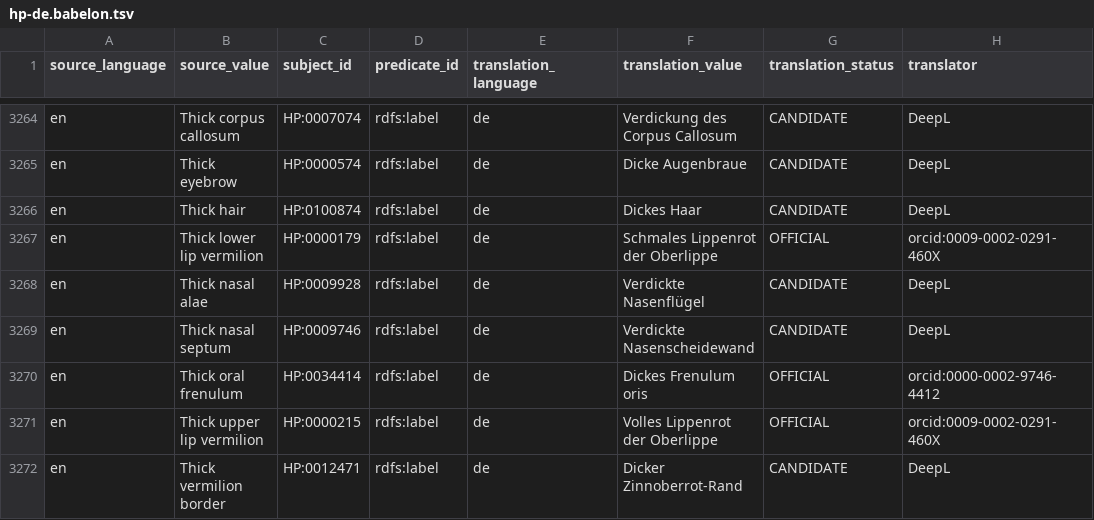
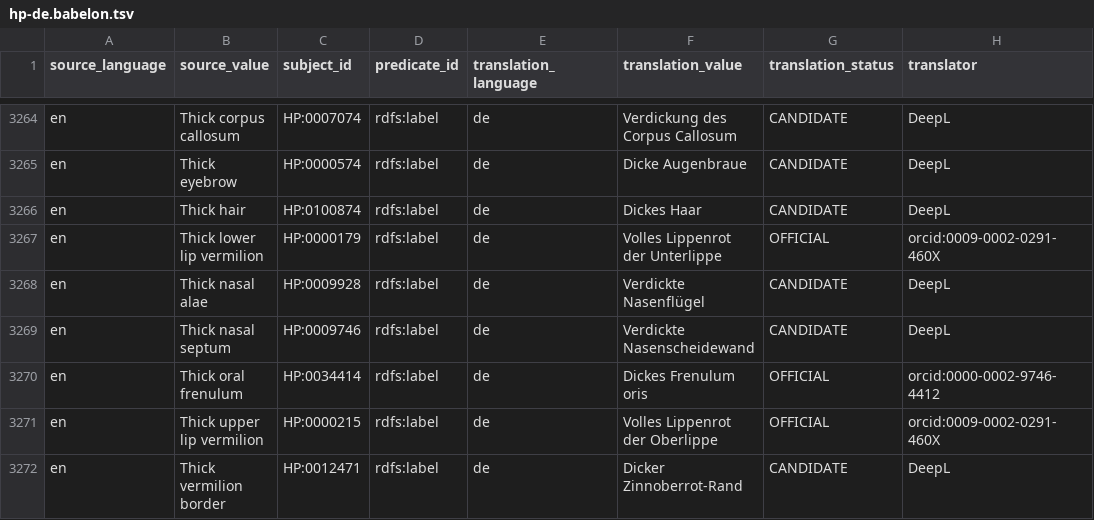
Before and after one commit to obophenotype/hpo-translations, a TSV file: babelon/hp-de.babelon.tsv, drawn as a sheet; only a part is shown, gaps mark what is left out; the diff names each change by its address in the sheet, - before the commit and + after, or states it on an @@ line.

Commit message:
Fix HP:179

```diff
--- a/babelon/hp-de.babelon.tsv
+++ b/babelon/hp-de.babelon.tsv
-F3267 (translation_value): Schmales Lippenrot der Oberlippe
+F3267 (translation_value): Volles Lippenrot der Unterlippe
```
